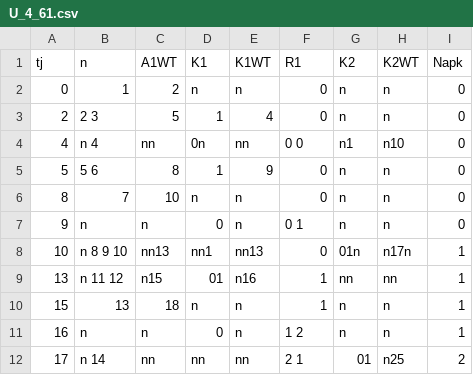
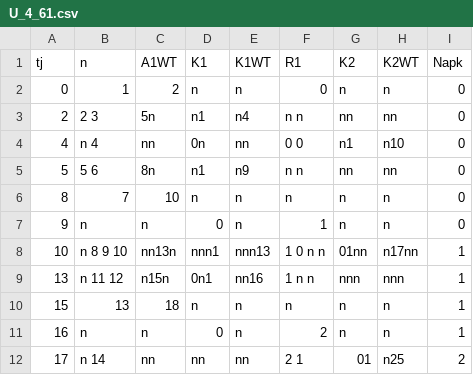
Before and after one commit to PixelAndShip/SMUIP_PD, a CSV file: U_4_61.csv, drawn as a sheet; only a part is shown; the diff covers the shown part only.

```diff
--- a/U_4_61.csv
+++ b/U_4_61.csv
@@ -2,11 +2,11 @@ tj,n,A1WT,K1,K1WT,R1,K2,K2WT,Napk
 0,"1","2","n","n","0","n","n",0
-2,"2 3 ","5","1","4","0 ","n","n",0
+2,"2 3 ","5n","n1","n4","n n ","nn","nn",0
 4,"n 4 ","nn","0n","nn","0 0 ","n1","n10",0
-5,"5 6 ","8","1","9","0 ","n","n",0
-8,"7 ","10","n","n","0 ","n","n",0
-9,"n ","n","0","n","0 1 ","n","n",0
-10,"n 8 9 10 ","nn13","nn1","nn13","0 ","01n","n17n",1
-13,"n 11 12 ","n15","01","n16","1 ","nn","nn",1
-15,"13 ","18","n","n","1 ","n","n",1
-16,"n ","n","0","n","1 2 ","n","n",1
+5,"5 6 ","8n","n1","n9","n n ","nn","nn",0
+8,"7 ","10","n","n","n ","n","n",0
+9,"n ","n","0","n","1 ","n","n",0
+10,"n 8 9 10 ","nn13n","nnn1","nnn13","1 0 n n ","01nn","n17nn",1
+13,"n 11 12 ","n15n","0n1","nn16","1 n n ","nnn","nnn",1
+15,"13 ","18","n","n","n ","n","n",1
+16,"n ","n","0","n","2 ","n","n",1
 17,"n 14 ","nn","nn","nn","2 1 ","01","n25",2
```
Also changed, not shown: 25 edited cells elsewhere in this file, 2 other files.
